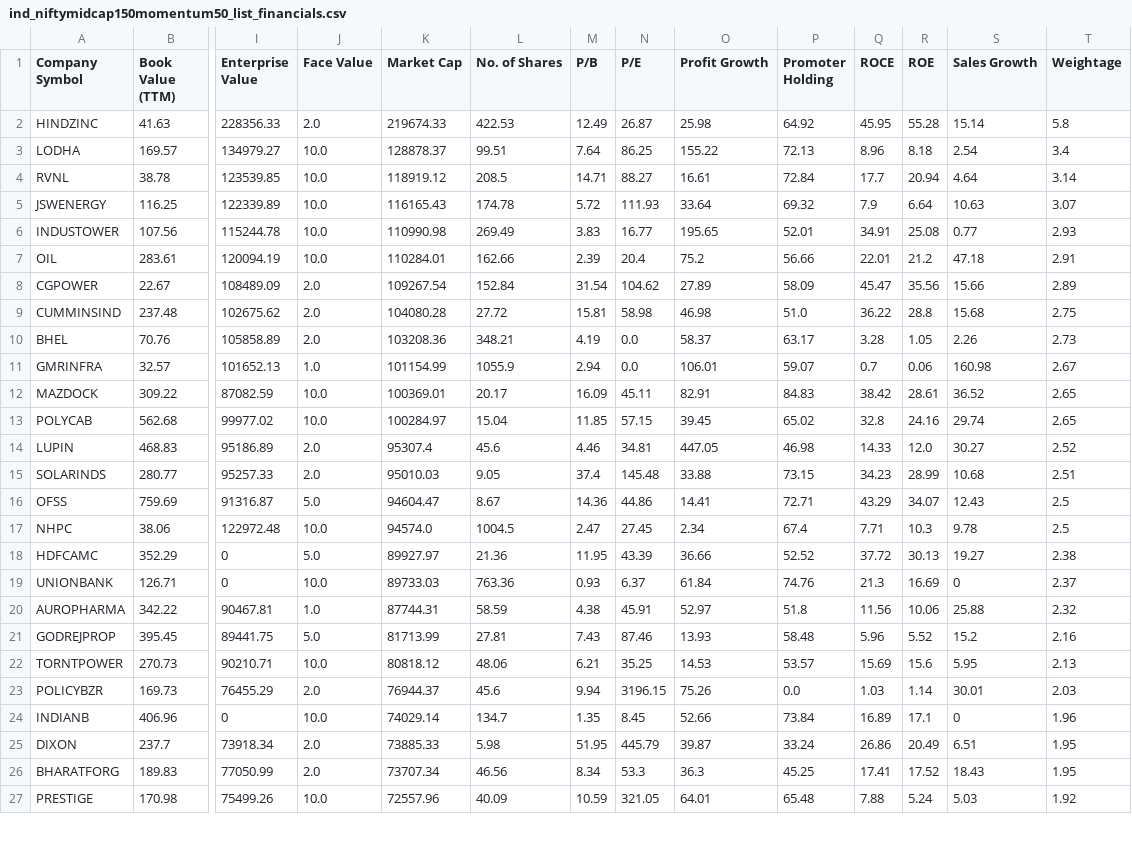
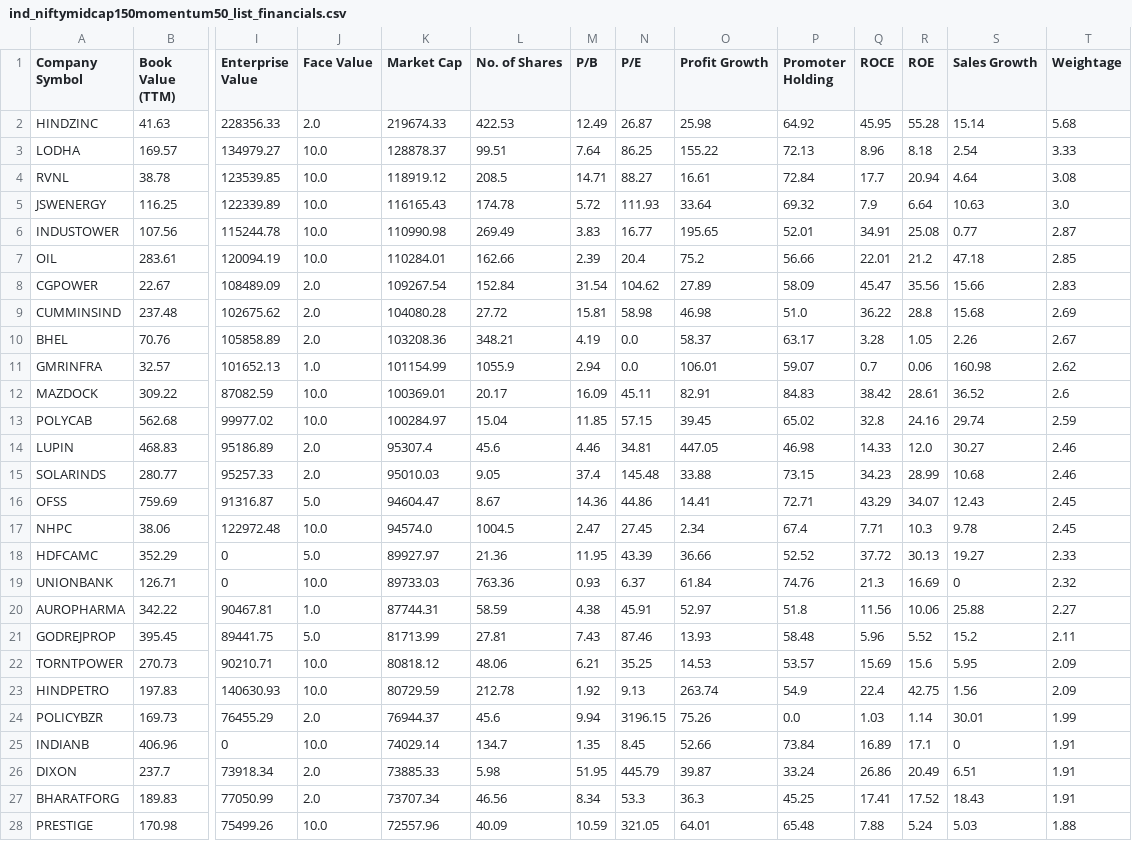
Before and after one commit to P0W/nse_indices, a CSV file: data/ind_niftymidcap150momentum50_list_financials.csv, drawn as a sheet; only a part is shown, gaps mark what is left out; addresses are those after the commit; rows hold the shown columns only; the diff covers the shown part only; the diff names each change by its address in the sheet, - before the commit and + after, or states it on an @@ line.

```diff
--- a/data/ind_niftymidcap150momentum50_list_financials.csv
+++ b/data/ind_niftymidcap150momentum50_list_financials.csv
-T2 (Weightage): 5.8
+T2 (Weightage): 5.68
-T3 (Weightage): 3.4
+T3 (Weightage): 3.33
-T4 (Weightage): 3.14
+T4 (Weightage): 3.08
-T5 (Weightage): 3.07
+T5 (Weightage): 3.0
-T6 (Weightage): 2.93
+T6 (Weightage): 2.87
-T7 (Weightage): 2.91
+T7 (Weightage): 2.85
-T8 (Weightage): 2.89
+T8 (Weightage): 2.83
-T9 (Weightage): 2.75
+T9 (Weightage): 2.69
-T10 (Weightage): 2.73
+T10 (Weightage): 2.67
-T11 (Weightage): 2.67
+T11 (Weightage): 2.62
-T12 (Weightage): 2.65
+T12 (Weightage): 2.6
-T13 (Weightage): 2.65
+T13 (Weightage): 2.59
-T14 (Weightage): 2.52
+T14 (Weightage): 2.46
-T15 (Weightage): 2.51
+T15 (Weightage): 2.46
-T16:T17 (Weightage): 2.5
+T16:T17 (Weightage): 2.45
-T18 (Weightage): 2.38
+T18 (Weightage): 2.33
-T19 (Weightage): 2.37
+T19 (Weightage): 2.32
-T20 (Weightage): 2.32
+T20 (Weightage): 2.27
-T21 (Weightage): 2.16
+T21 (Weightage): 2.11
-T22 (Weightage): 2.13
+T22 (Weightage): 2.09
+row 23: HINDPETRO | 197.83 | 140630.93 | 10.0 | 80729.59 | 212.78 | 1.92 | 9.13 | 263.74 | 54.9 | 22.4 | 42.75 | 1.56 | 2.09
-T24 (Weightage): 2.03
+T24 (Weightage): 1.99
-T25 (Weightage): 1.96
+T25 (Weightage): 1.91
-T26:T27 (Weightage): 1.95
+T26:T27 (Weightage): 1.91
-T28 (Weightage): 1.92
+T28 (Weightage): 1.88
```
Also changed, not shown: 23 edited cells elsewhere in this file, data/ind_niftymicrocap250_list_financials.csv, data/ind_niftysmelist_financials.csv, 3 other files.
